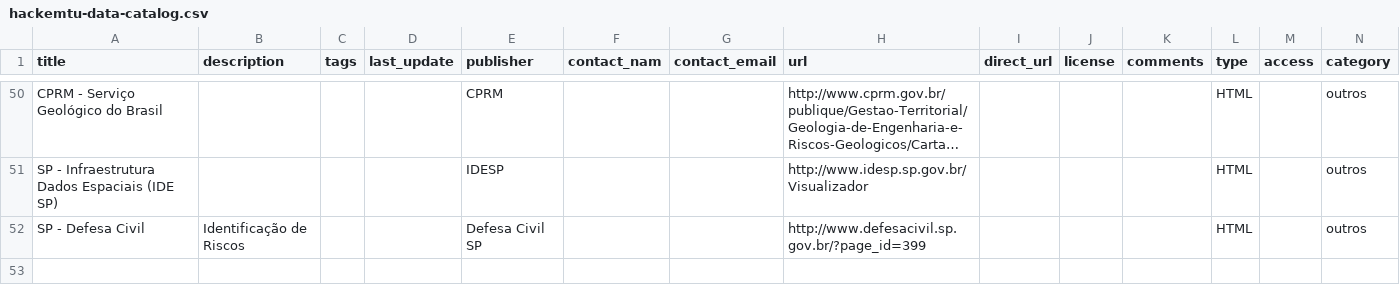
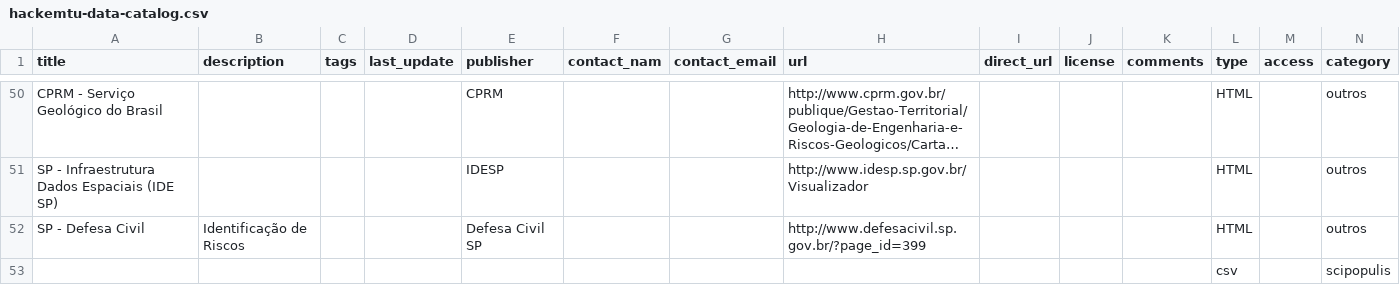
Before and after one commit to speicys/II_desafio_cor, a CSV file: assets/hackemtu-data-catalog.csv, drawn as a sheet; only a part is shown, gaps mark what is left out; long unchanged cells end in …; the diff covers the shown part only; the diff names each change by its address in the sheet, - before the commit and + after, or states it on an @@ line.

Commit message:
dados scipopulis

```diff
--- a/assets/hackemtu-data-catalog.csv
+++ b/assets/hackemtu-data-catalog.csv
+row 53:  |  |  |  |  |  |  |  |  |  |  | csv |  | scipopulis
```
Also changed, not shown: 1 added row elsewhere in this file.
